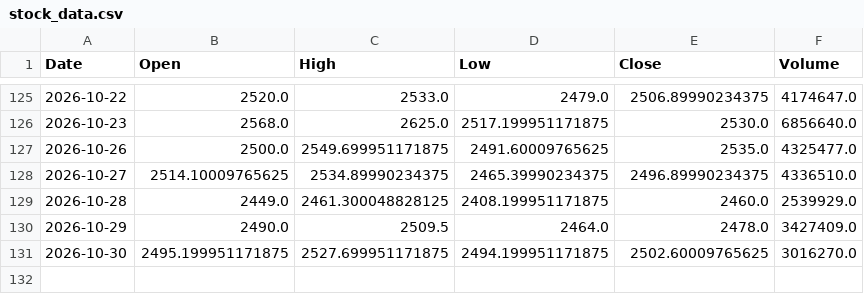
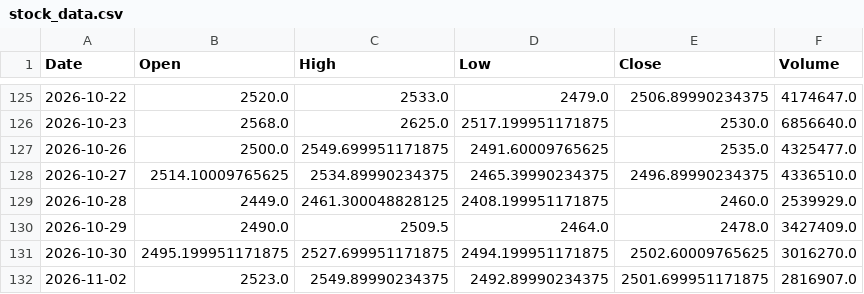
Before and after one commit to shubhambudde1/data, a CSV file: stock_data.csv, drawn as a sheet; only a part is shown, gaps mark what is left out.

```diff
--- a/stock_data.csv
+++ b/stock_data.csv
@@ -131 +131,2 @@ Date,Open,High,Low,Close,Volume
 2026-10-30,2495.199951171875,2527.699951171875,2494.199951171875,2502.60009765625,3016270.0
+2026-11-02,2523.0,2549.89990234375,2492.89990234375,2501.699951171875,2816907.0
```
